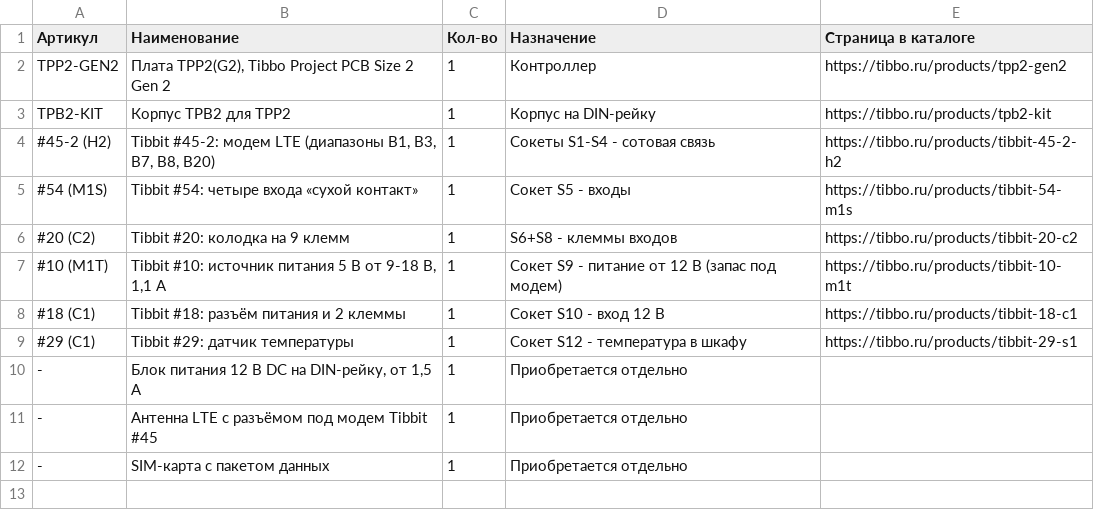
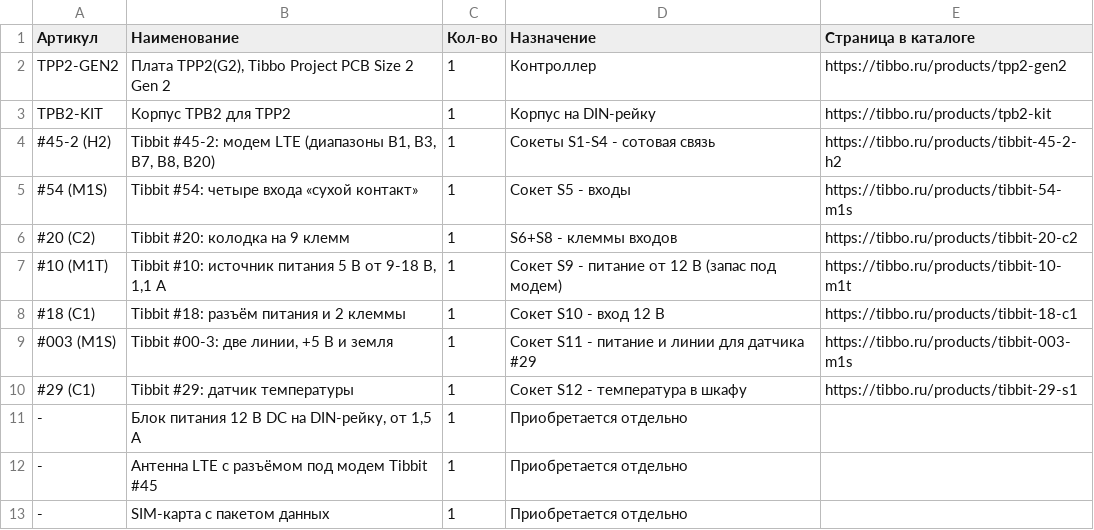
Before and after one commit to SCANCODE-IOT/tibbo-recipes, a CSV file: 07-lte-telemetry/bom.csv, drawn as a sheet; the diff names each change by its address in the sheet, - before the commit and + after, or states it on an @@ line.

```diff
--- a/07-lte-telemetry/bom.csv
+++ b/07-lte-telemetry/bom.csv
+row 9: #003 (M1S) | Tibbit #00-3: две линии, +5 В и земля | 1 | Сокет S11 - питание и линии для датчика #29 | https://tibbo.ru/products/tibbit-003-m1s
```
Also changed, not shown: 02-lighting/bom.csv, 03-metering/bom.csv, 28 other files.
